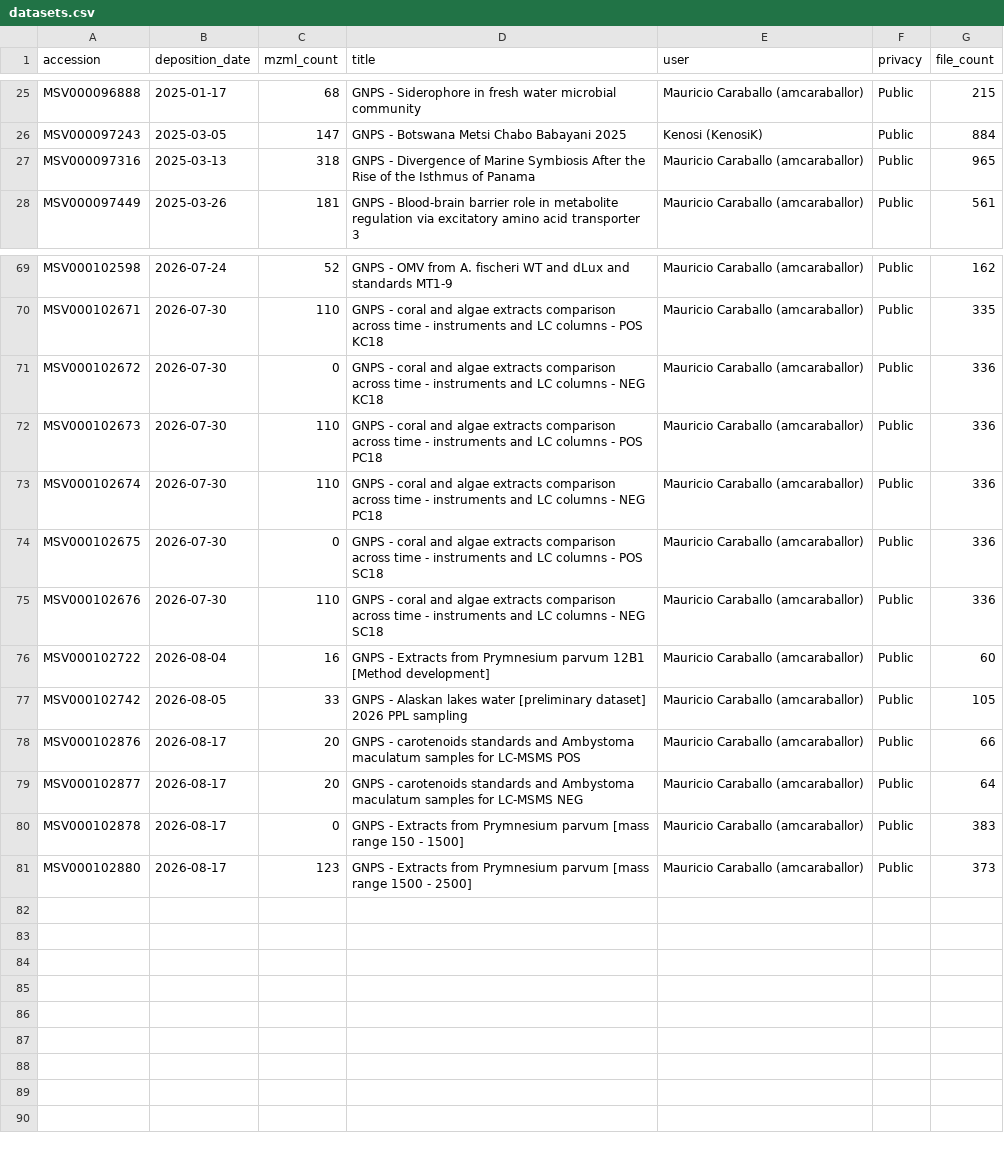
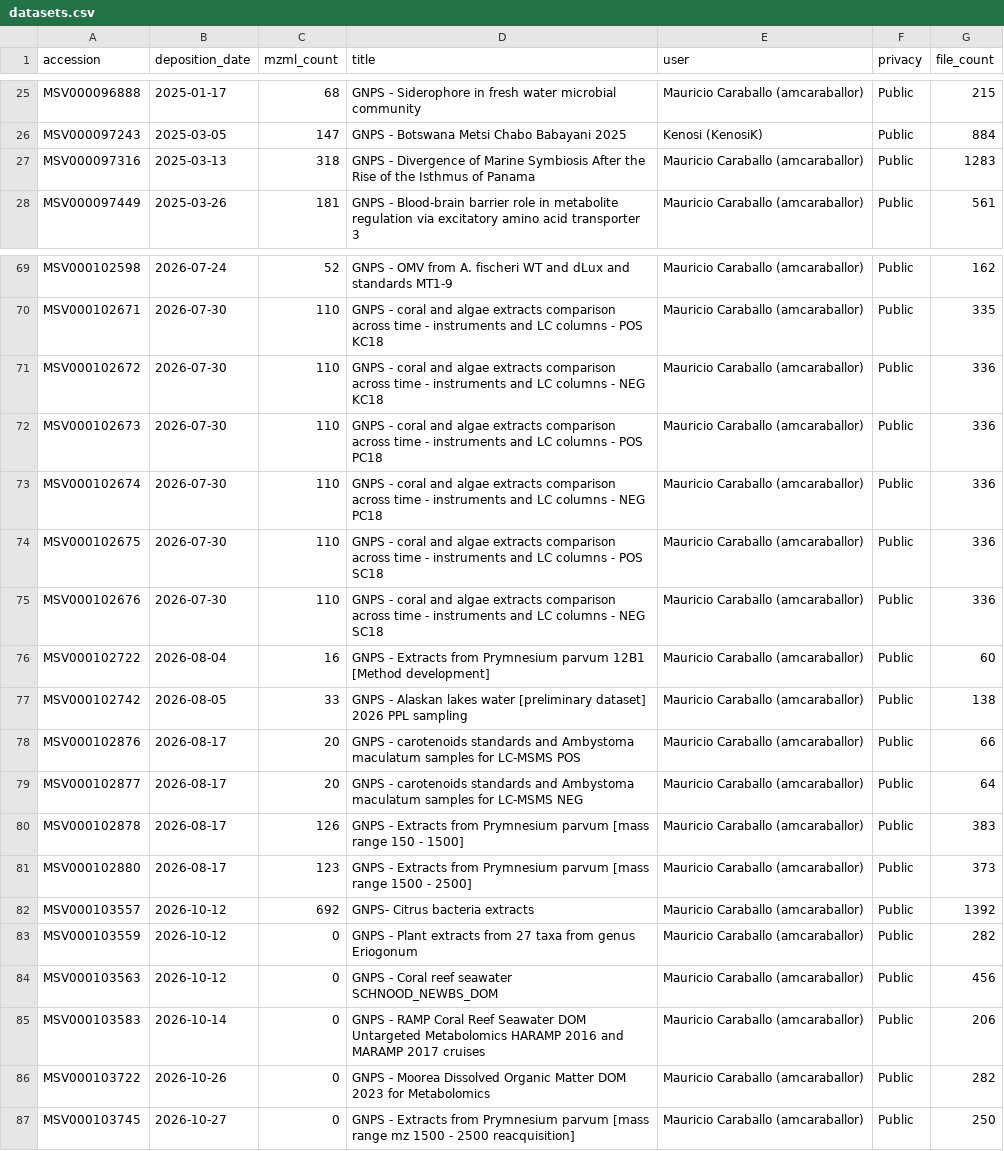
Before and after one commit to wilhan-nunes/ms-collaboratory-datasets-analysis, a CSV file: output/datasets.csv, drawn as a sheet; only a part is shown, gaps mark what is left out.

```diff
--- a/output/datasets.csv
+++ b/output/datasets.csv
@@ -26,3 +26,3 @@ MSV000096888,2025-01-17,68,GNPS - Siderophore in fresh water microbial community
 MSV000097243,2025-03-05,147,GNPS - Botswana Metsi Chabo Babayani 2025,Kenosi (KenosiK),Public,884
-MSV000097316,2025-03-13,318,GNPS - Divergence of Marine Symbiosis After the Rise of the Isthmus of Panama,Mauricio Caraballo (amcaraballor),Public,965
+MSV000097316,2025-03-13,318,GNPS - Divergence of Marine Symbiosis After the Rise of the Isthmus of Panama,Mauricio Caraballo (amcaraballor),Public,1283
 MSV000097449,2025-03-26,181,GNPS - Blood-brain barrier role in metabolite regulation via excitatory amino acid transporter 3,Mauricio Caraballo (amcaraballor),Public,561
@@ -70,12 +70,18 @@ MSV000102598,2026-07-24,52,GNPS - OMV from A. fischeri WT and dLux and standards
 MSV000102671,2026-07-30,110,GNPS - coral and algae extracts comparison across time - instruments and LC columns - POS KC18,Mauricio Caraballo (amcaraballor),Public,335
-MSV000102672,2026-07-30,0,GNPS - coral and algae extracts comparison across time - instruments and LC columns - NEG KC18,Mauricio Caraballo (amcaraballor),Public,336
+MSV000102672,2026-07-30,110,GNPS - coral and algae extracts comparison across time - instruments and LC columns - NEG KC18,Mauricio Caraballo (amcaraballor),Public,336
 MSV000102673,2026-07-30,110,GNPS - coral and algae extracts comparison across time - instruments and LC columns - POS PC18,Mauricio Caraballo (amcaraballor),Public,336
 MSV000102674,2026-07-30,110,GNPS - coral and algae extracts comparison across time - instruments and LC columns - NEG PC18,Mauricio Caraballo (amcaraballor),Public,336
-MSV000102675,2026-07-30,0,GNPS - coral and algae extracts comparison across time - instruments and LC columns - POS SC18,Mauricio Caraballo (amcaraballor),Public,336
+MSV000102675,2026-07-30,110,GNPS - coral and algae extracts comparison across time - instruments and LC columns - POS SC18,Mauricio Caraballo (amcaraballor),Public,336
 MSV000102676,2026-07-30,110,GNPS - coral and algae extracts comparison across time - instruments and LC columns - NEG SC18,Mauricio Caraballo (amcaraballor),Public,336
 MSV000102722,2026-08-04,16,GNPS - Extracts from Prymnesium parvum 12B1 [Method development],Mauricio Caraballo (amcaraballor),Public,60
-MSV000102742,2026-08-05,33,GNPS - Alaskan lakes water [preliminary dataset] 2026 PPL sampling,Mauricio Caraballo (amcaraballor),Public,105
+MSV000102742,2026-08-05,33,GNPS - Alaskan lakes water [preliminary dataset] 2026 PPL sampling,Mauricio Caraballo (amcaraballor),Public,138
 MSV000102876,2026-08-17,20,GNPS - carotenoids standards and Ambystoma maculatum samples for LC-MSMS POS,Mauricio Caraballo (amcaraballor),Public,66
 MSV000102877,2026-08-17,20,GNPS - carotenoids standards and Ambystoma maculatum samples for LC-MSMS NEG,Mauricio Caraballo (amcaraballor),Public,64
-MSV000102878,2026-08-17,0,GNPS - Extracts from Prymnesium parvum [mass range 150 - 1500],Mauricio Caraballo (amcaraballor),Public,383
+MSV000102878,2026-08-17,126,GNPS - Extracts from Prymnesium parvum [mass range 150 - 1500],Mauricio Caraballo (amcaraballor),Public,383
 MSV000102880,2026-08-17,123,GNPS - Extracts from Prymnesium parvum [mass range 1500 - 2500],Mauricio Caraballo (amcaraballor),Public,373
+MSV000103557,2026-10-12,692,GNPS- Citrus bacteria extracts,Mauricio Caraballo (amcaraballor),Public,1392
+MSV000103559,2026-10-12,0,GNPS - Plant extracts from 27 taxa from genus Eriogonum,Mauricio Caraballo (amcaraballor),Public,282
+MSV000103563,2026-10-12,0,GNPS - Coral reef seawater SCHNOOD_NEWBS_DOM,Mauricio Caraballo (amcaraballor),Public,456
+MSV000103583,2026-10-14,0,GNPS - RAMP Coral Reef Seawater DOM Untargeted Metabolomics HARAMP 2016 and MARAMP 2017 cruises,Mauricio Caraballo (amcaraballor),Public,206
+MSV000103722,2026-10-26,0,GNPS - Moorea Dissolved Organic Matter DOM 2023 for Metabolomics,Mauricio Caraballo (amcaraballor),Public,282
+MSV000103745,2026-10-27,0,GNPS - Extracts from Prymnesium parvum [mass range mz 1500 - 2500 reacquisition],Mauricio Caraballo (amcaraballor),Public,250
```
Also changed, not shown: 5 other files.
